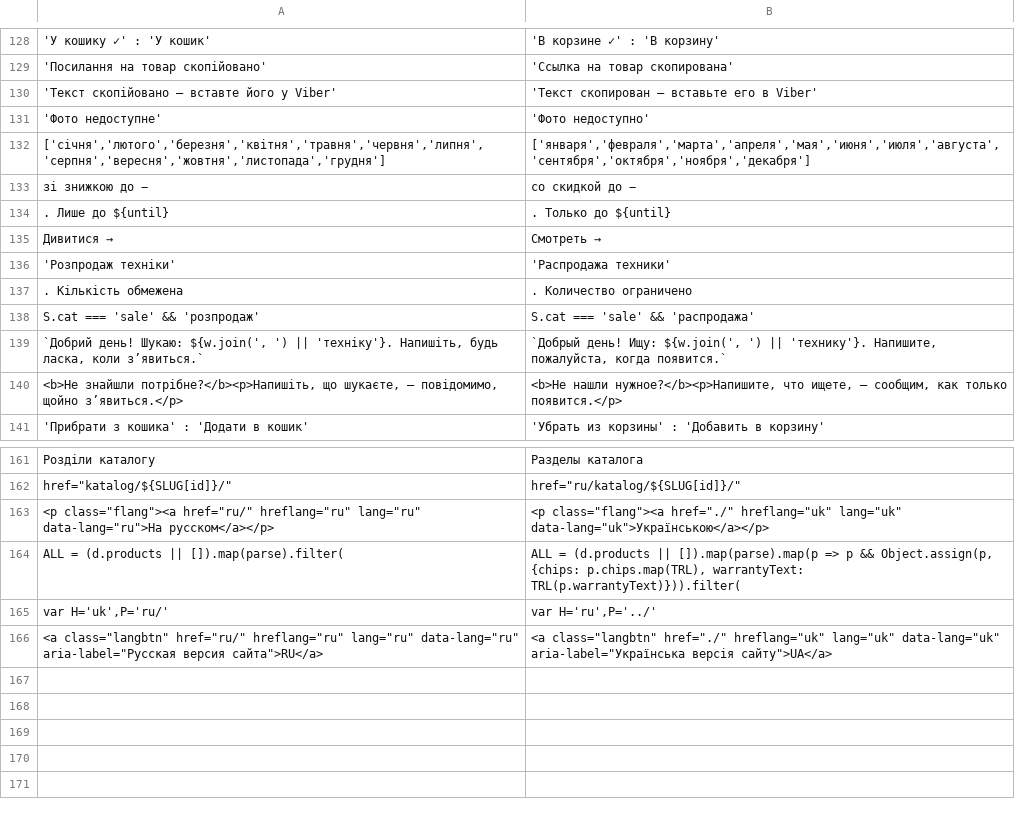
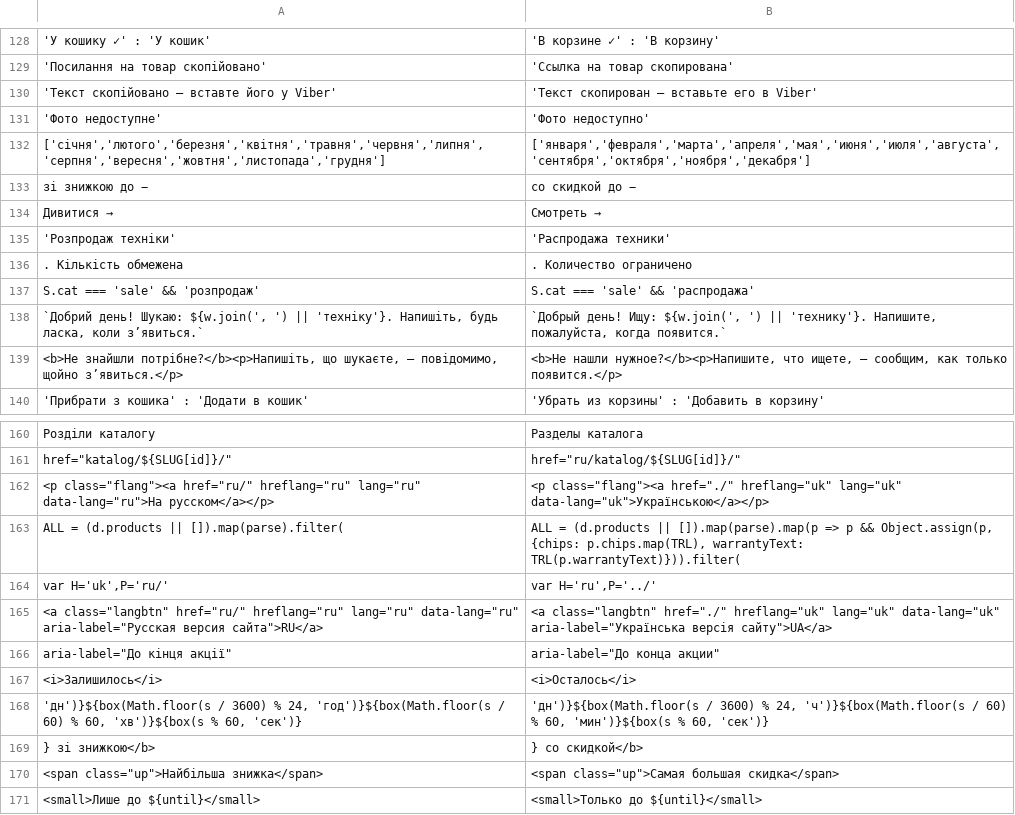
Before and after one commit to defiloft/techika-catalog, a TSV file: scripts/ru-app.tsv, drawn as a sheet; only a part is shown, gaps mark what is left out; removed rows and columns are numbered as before the commit, all else as after; the diff names each change by its address in the sheet, - before the commit and + after, or states it on an @@ line.

```diff
--- a/scripts/ru-app.tsv
+++ b/scripts/ru-app.tsv
-row 134: . Лише до ${until} | . Только до ${until}
+row 166: aria-label="До кінця акції" | aria-label="До конца акции"
+row 167: <i>Залишилось</i> | <i>Осталось</i>
+row 168: 'дн')}${box(Math.floor(s / 3600) % 24, 'год')}${box(Math.floor(s / 60) % 60, 'хв')}${box(s % 60, 'сек')} | 'дн')}${box(Math.floor(s / 3600) % 24, 'ч')}${box(Math.floor(s / 60) % 60, 'мин')}${box(s % 60, 'сек')}
+row 169: } зі знижкою</b> | } со скидкой</b>
+row 170: <span class="up">Найбільша знижка</span> | <span class="up">Самая большая скидка</span>
+row 171: <small>Лише до ${until}</small> | <small>Только до ${until}</small>
```
Also changed, not shown: 2 other files.
